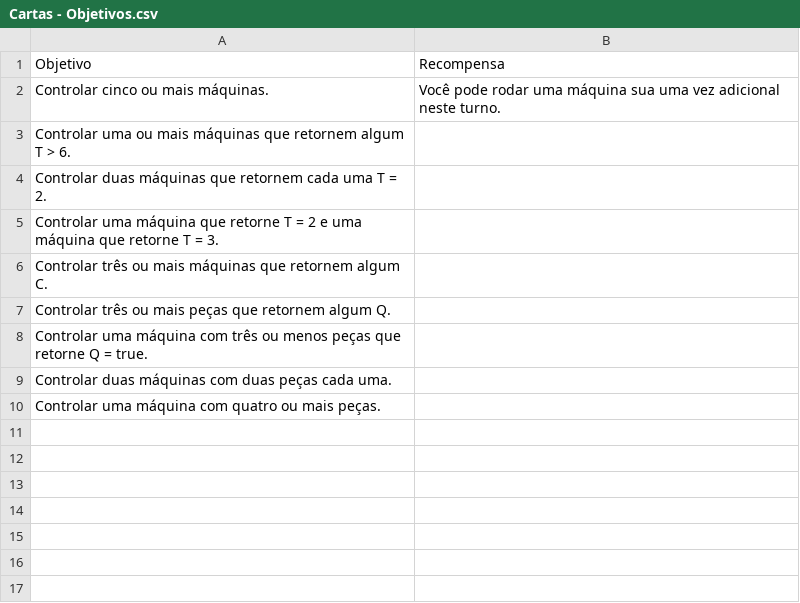
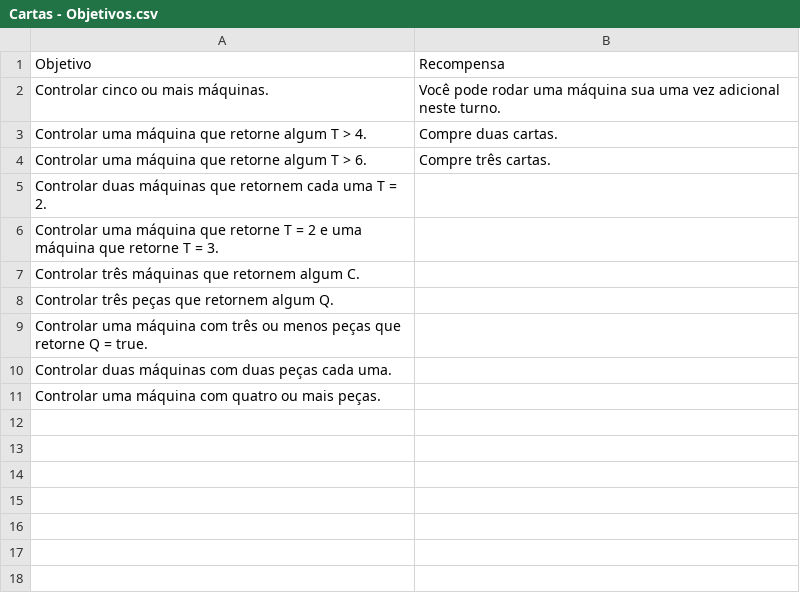
Before and after one commit to AlexandreNasajon/Machine-Game, a CSV file: Cartas - Objetivos.csv, drawn as a sheet; only a part is shown; the shorter side is filled out with more unchanged rows.

Commit message:
Update Cartas - Objetivos.csv

```diff
--- a/Cartas - Objetivos.csv
+++ b/Cartas - Objetivos.csv
@@ -2,7 +2,8 @@ Objetivo,Recompensa
 "Controlar cinco ou mais máquinas.","Você pode rodar uma máquina sua uma vez adicional neste turno."
-"Controlar uma ou mais máquinas que retornem algum T > 6.",""
+"Controlar uma máquina que retorne algum T > 4.","Compre duas cartas."
+"Controlar uma máquina que retorne algum T > 6.","Compre três cartas."
 "Controlar duas máquinas que retornem cada uma T = 2.",""
 "Controlar uma máquina que retorne T = 2 e uma máquina que retorne T = 3.",""
-"Controlar três ou mais máquinas que retornem algum C.",""
-"Controlar três ou mais peças que retornem algum Q.",""
+"Controlar três máquinas que retornem algum C.",""
+"Controlar três peças que retornem algum Q.",""
 "Controlar uma máquina com três ou menos peças que retorne Q = true.",""
@@ -10,3 +11,2 @@ Objetivo,Recompensa
 "Controlar uma máquina com quatro ou mais peças.",""
-"",""
 "",""
```
